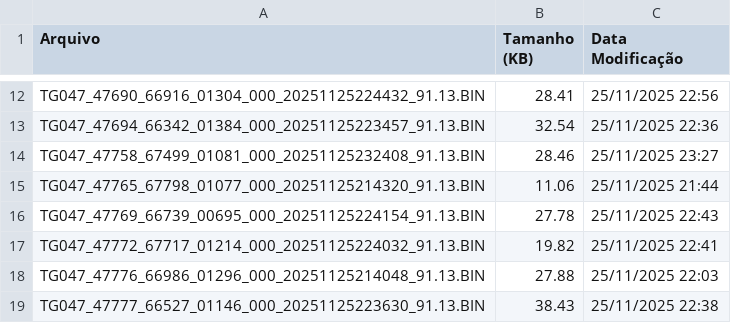
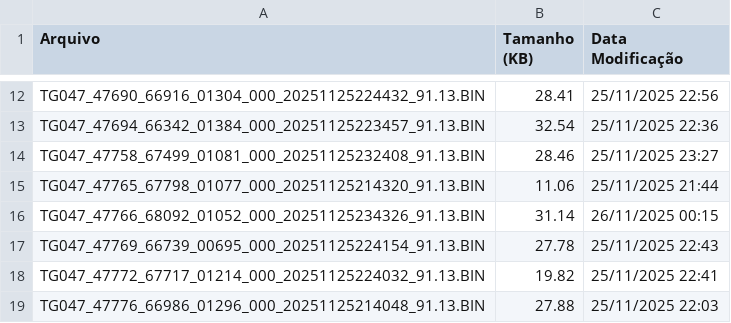
Before and after one commit to monitoramentov3lan/via-sl, a CSV file: docs/TGs_20251125.csv, drawn as a sheet; only a part is shown, gaps mark what is left out; the shorter side is filled out with more unchanged rows.

Commit message:
Atualização automática: TGs_20251125.csv

```diff
--- a/docs/TGs_20251125.csv
+++ b/docs/TGs_20251125.csv
@@ -15,2 +15,3 @@ TG047_47758_67499_01081_000_20251125232408_91.13.BIN,28.46,25/11/2025 23:27
 TG047_47765_67798_01077_000_20251125214320_91.13.BIN,11.06,25/11/2025 21:44
+TG047_47766_68092_01052_000_20251125234326_91.13.BIN,31.14,26/11/2025 00:15
 TG047_47769_66739_00695_000_20251125224154_91.13.BIN,27.78,25/11/2025 22:43
```
